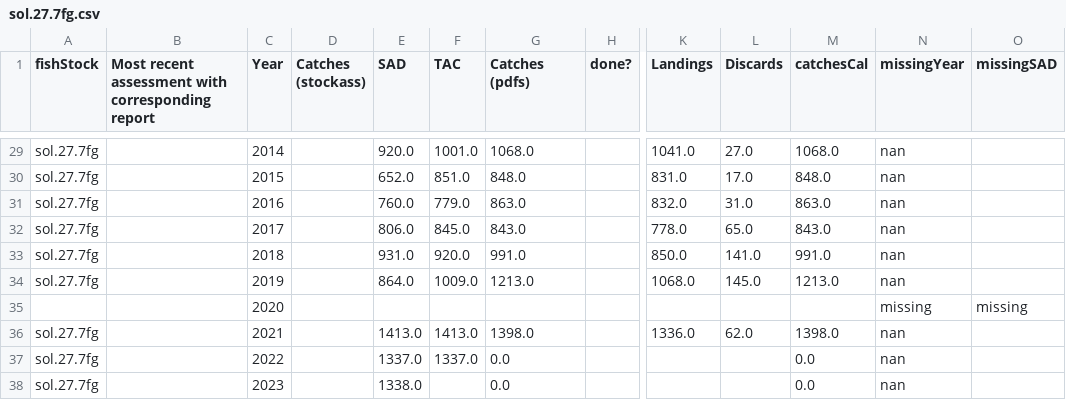
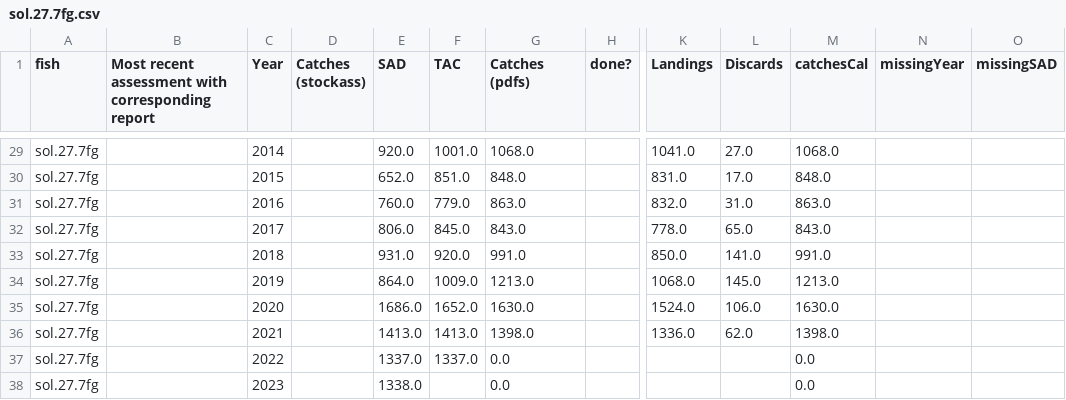
Before and after one commit to isaldiviagonzatti/sdg14, a CSV file: dataTemp/icesAdvice/sol.27.7fg.csv, drawn as a sheet; only a part is shown, gaps mark what is left out; the diff covers the shown part only; the diff names each change by its address in the sheet, - before the commit and + after, or states it on an @@ line.

```diff
--- a/dataTemp/icesAdvice/sol.27.7fg.csv
+++ b/dataTemp/icesAdvice/sol.27.7fg.csv
-A1: fishStock
+A1: fish
-N29:N34 (missingYear): nan
+N29:N34 (missingYear): (empty)
-A35 (fish): (empty)
+A35 (fish): sol.27.7fg
-E35 (SAD): (empty)
+E35 (SAD): 1686.0
-F35 (TAC): (empty)
+F35 (TAC): 1652.0
-G35 (Catches (pdfs)): (empty)
+G35 (Catches (pdfs)): 1630.0
-K35 (Landings): (empty)
+K35 (Landings): 1524.0
-L35 (Discards): (empty)
+L35 (Discards): 106.0
-M35 (catchesCal): (empty)
+M35 (catchesCal): 1630.0
-N35 (missingYear): missing
+N35 (missingYear): (empty)
-O35 (missingSAD): missing
+O35 (missingSAD): (empty)
-N36:N38 (missingYear): nan
+N36:N38 (missingYear): (empty)
```
Also changed, not shown: 27 edited cells elsewhere in this file, dataTemp/icesAdvice/bss.27.8ab.csv, dataTemp/icesAdvice/sol.27.20-24.csv, 33 other files.
